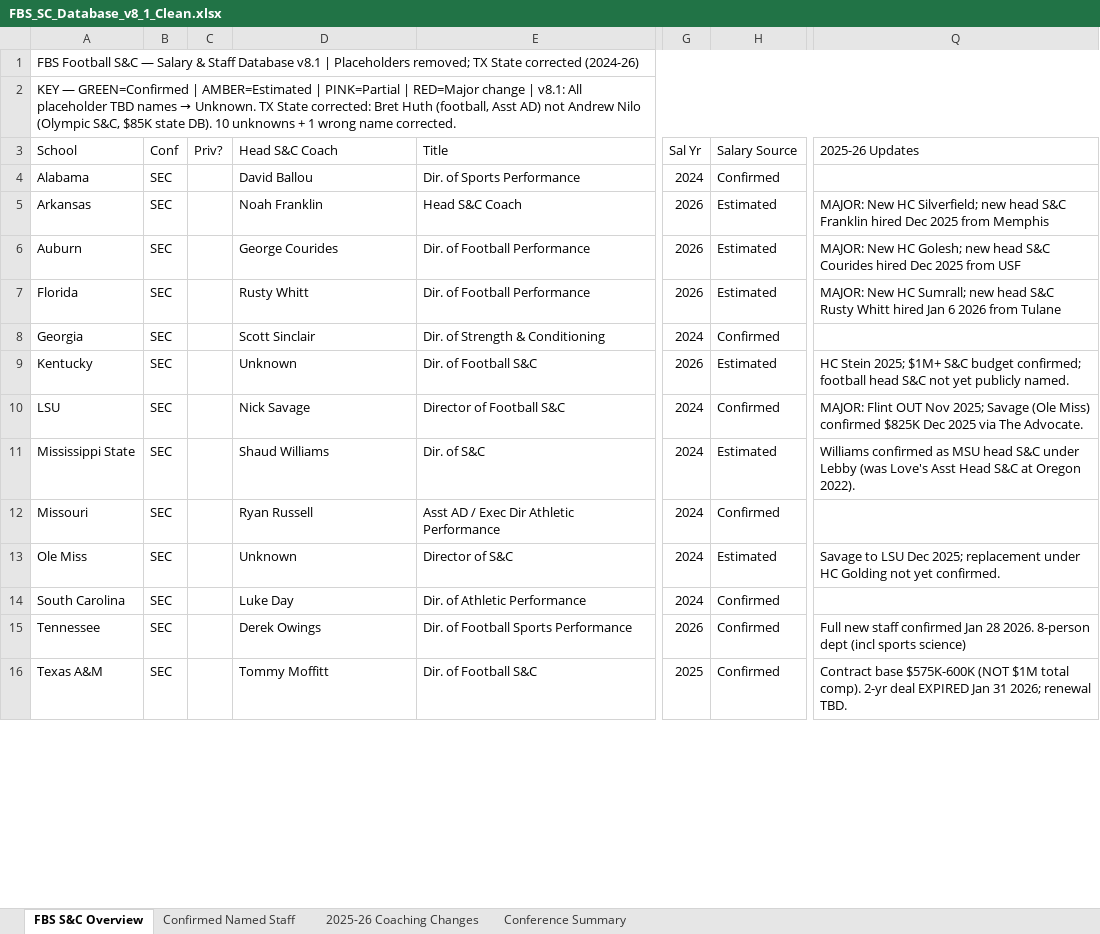
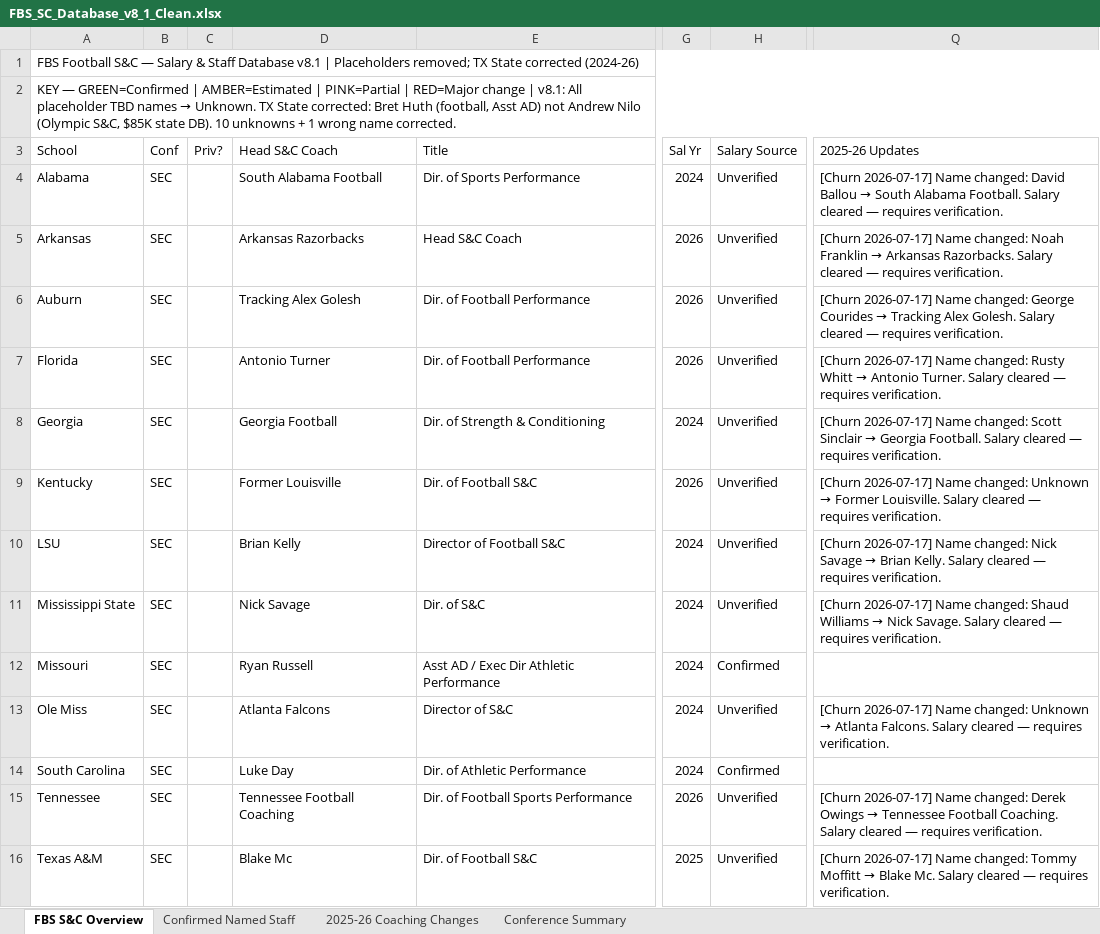
Before and after one commit to dyoung7892/Salary-Dashboard, an Excel workbook: data/FBS_SC_Database_v8_1_Clean.xlsx, sheet FBS S&C Overview, drawn as a sheet; only a part is shown, gaps mark what is left out; values as stored, in another font and other column widths than the file's, no cell formats; the diff covers the shown part only; the diff names each change by its address in the sheet, - before the commit and + after, or states it on an @@ line.

```diff
--- a/data/FBS_SC_Database_v8_1_Clean.xlsx (sheet FBS S&C Overview)
+++ b/data/FBS_SC_Database_v8_1_Clean.xlsx (sheet FBS S&C Overview)
-D4 (Head S&C Coach): David Ballou
+D4 (Head S&C Coach): South Alabama Football
-H4 (Salary Source): Confirmed
+H4 (Salary Source): Unverified
@@ Q4 (2025-26 Updates): (empty) → [Churn 2026-07-17] Name changed: David Ballou → South Alabama Football. Salary cleared — requires verification. @@
-D5 (Head S&C Coach): Noah Franklin
+D5 (Head S&C Coach): Arkansas Razorbacks
-H5:H7 (Salary Source): Estimated
+H5:H7 (Salary Source): Unverified
@@ Q5 (2025-26 Updates): MAJOR: New HC Silverfield; new head S&C Franklin hired Dec 2025 from Memphis → [Churn 2026-07-17] Name changed: Noah Franklin → Arkansas Razorbacks. Salary cleared — requires verification. @@
-D6 (Head S&C Coach): George Courides
+D6 (Head S&C Coach): Tracking Alex Golesh
@@ Q6 (2025-26 Updates): MAJOR: New HC Golesh; new head S&C Courides hired Dec 2025 from USF → [Churn 2026-07-17] Name changed: George Courides → Tracking Alex Golesh. Salary cleared — requires verification. @@
-D7 (Head S&C Coach): Rusty Whitt
+D7 (Head S&C Coach): Antonio Turner
@@ Q7 (2025-26 Updates): MAJOR: New HC Sumrall; new head S&C Rusty Whitt hired Jan 6 2026 from Tulane → [Churn 2026-07-17] Name changed: Rusty Whitt → Antonio Turner. Salary cleared — requires verification. @@
-D8 (Head S&C Coach): Scott Sinclair
+D8 (Head S&C Coach): Georgia Football
-H8 (Salary Source): Confirmed
+H8 (Salary Source): Unverified
@@ Q8 (2025-26 Updates): (empty) → [Churn 2026-07-17] Name changed: Scott Sinclair → Georgia Football. Salary cleared — requires verification. @@
-D9 (Head S&C Coach): Unknown
+D9 (Head S&C Coach): Former Louisville
-H9 (Salary Source): Estimated
+H9 (Salary Source): Unverified
@@ Q9 (2025-26 Updates): HC Stein 2025; $1M+ S&C budget confirmed; football head S&C not yet publicly named. → [Churn 2026-07-17] Name changed: Unknown → Former Louisville. Salary cleared — requires verification. @@
-D10 (Head S&C Coach): Nick Savage
+D10 (Head S&C Coach): Brian Kelly
-H10 (Salary Source): Confirmed
+H10 (Salary Source): Unverified
@@ Q10 (2025-26 Updates): MAJOR: Flint OUT Nov 2025; Savage (Ole Miss) confirmed $825K Dec 2025 via The Advocate. → [Churn 2026-07-17] Name changed: Nick Savage → Brian Kelly. Salary cleared — requires verification. @@
-D11 (Head S&C Coach): Shaud Williams
+D11 (Head S&C Coach): Nick Savage
-H11 (Salary Source): Estimated
+H11 (Salary Source): Unverified
@@ Q11 (2025-26 Updates): Williams confirmed as MSU head S&C under Lebby (was Love's Asst Head S&C at Oregon 2022). → [Churn 2026-07-17] Name changed: Shaud Williams → Nick Savage. Salary cleared — requires verification. @@
-D13 (Head S&C Coach): Unknown
+D13 (Head S&C Coach): Atlanta Falcons
-H13 (Salary Source): Estimated
+H13 (Salary Source): Unverified
@@ Q13 (2025-26 Updates): Savage to LSU Dec 2025; replacement under HC Golding not yet confirmed. → [Churn 2026-07-17] Name changed: Unknown → Atlanta Falcons. Salary cleared — requires verification. @@
-D15 (Head S&C Coach): Derek Owings
+D15 (Head S&C Coach): Tennessee Football Coaching
-H15:H16 (Salary Source): Confirmed
+H15:H16 (Salary Source): Unverified
@@ Q15 (2025-26 Updates): Full new staff confirmed Jan 28 2026. 8-person dept (incl sports science) → [Churn 2026-07-17] Name changed: Derek Owings → Tennessee Football Coaching. Salary cleared — requires verification. @@
-D16 (Head S&C Coach): Tommy Moffitt
+D16 (Head S&C Coach): Blake Mc
@@ Q16 (2025-26 Updates): Contract base $575K-600K (NOT $1M total comp). 2-yr deal EXPIRED Jan 31 2026; renewal TBD. → [Churn 2026-07-17] Name changed: Tommy Moffitt → Blake Mc. Salary cleared — requires verification. @@
```
Also changed, not shown: 306 edited cells elsewhere in this sheet, cell formats, 1 other file.
